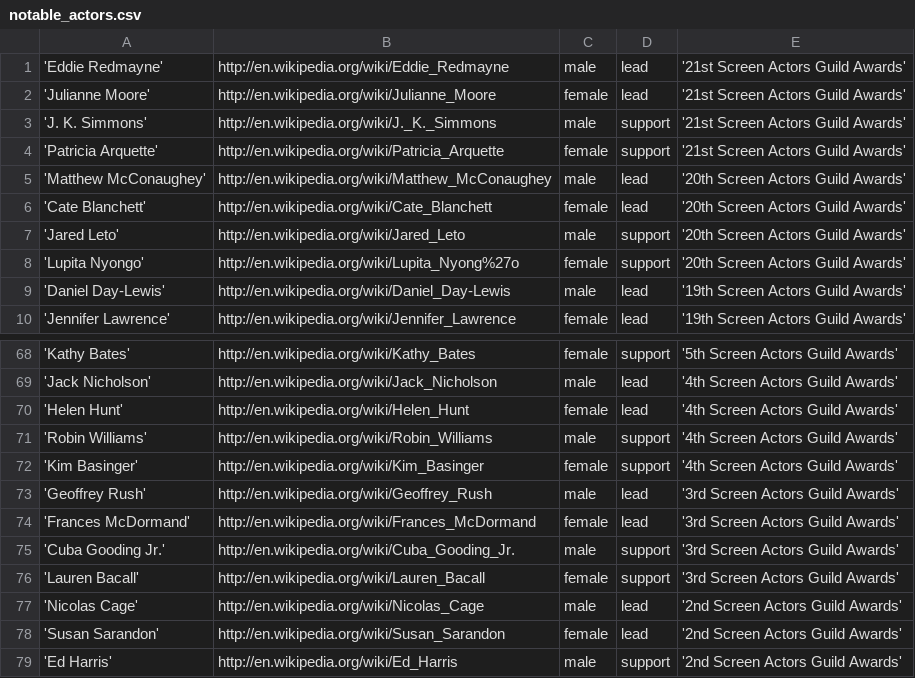
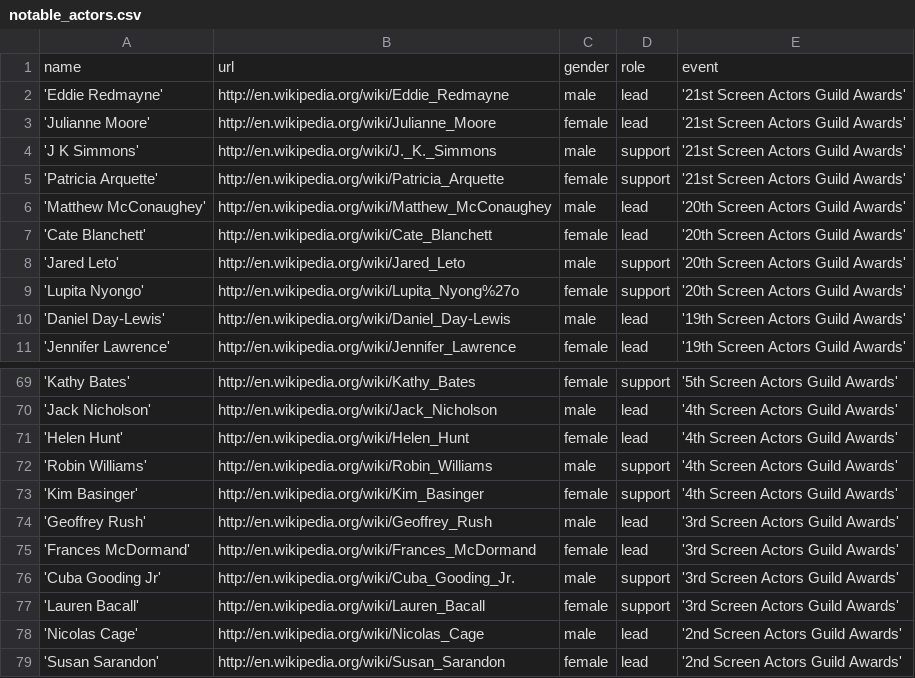
Before and after one commit to praeducer/big-data-analytics-for-competitive-advantage, a CSV file: film-proposal/data-collection/notable_actors.csv, drawn as a sheet; only a part is shown, gaps mark what is left out; the shorter side is filled out with more unchanged rows.

Commit message:
removed periods from actors names. probably should look into others like hyphen or all special characters.

```diff
--- a/film-proposal/data-collection/notable_actors.csv
+++ b/film-proposal/data-collection/notable_actors.csv
@@ -1,4 +1,5 @@
+name,url,gender,role,event
 'Eddie Redmayne',http://en.wikipedia.org/wiki/Eddie_Redmayne,male,lead,'21st Screen Actors Guild Awards'
 'Julianne Moore',http://en.wikipedia.org/wiki/Julianne_Moore,female,lead,'21st Screen Actors Guild Awards'
-'J. K. Simmons',http://en.wikipedia.org/wiki/J._K._Simmons,male,support,'21st Screen Actors Guild Awards'
+'J K Simmons',http://en.wikipedia.org/wiki/J._K._Simmons,male,support,'21st Screen Actors Guild Awards'
 'Patricia Arquette',http://en.wikipedia.org/wiki/Patricia_Arquette,female,support,'21st Screen Actors Guild Awards'
@@ -74,3 +75,3 @@
 'Frances McDormand',http://en.wikipedia.org/wiki/Frances_McDormand,female,lead,'3rd Screen Actors Guild Awards'
-'Cuba Gooding Jr.',http://en.wikipedia.org/wiki/Cuba_Gooding_Jr.,male,support,'3rd Screen Actors Guild Awards'
+'Cuba Gooding Jr',http://en.wikipedia.org/wiki/Cuba_Gooding_Jr.,male,support,'3rd Screen Actors Guild Awards'
 'Lauren Bacall',http://en.wikipedia.org/wiki/Lauren_Bacall,female,support,'3rd Screen Actors Guild Awards'
```
Also changed, not shown: 1 other file.
